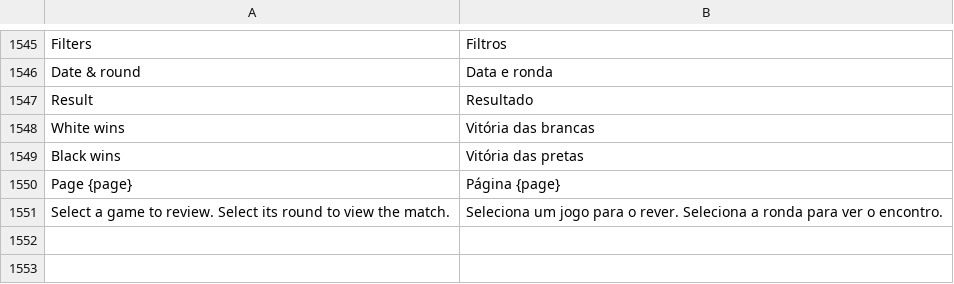
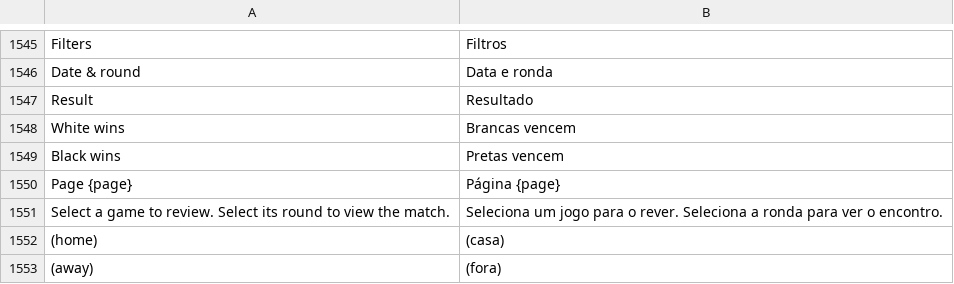
Before and after one commit to sennseics2-ux/liga, a TSV file: website/translations-pt.tsv, drawn as a sheet; only a part is shown, gaps mark what is left out.

Commit message:
Label game teams home and away and refine Portuguese outcomes (v62)

```diff
--- a/website/translations-pt.tsv
+++ b/website/translations-pt.tsv
@@ -1547,5 +1547,7 @@ Date & round	Data e ronda
 Result	Resultado
-White wins	Vitória das brancas
-Black wins	Vitória das pretas
+White wins	Brancas vencem
+Black wins	Pretas vencem
 Page {page}	Página {page}
 Select a game to review. Select its round to view the match.	Seleciona um jogo para o rever. Seleciona a ronda para ver o encontro.
+(home)	(casa)
+(away)	(fora)
```
Also changed, not shown: 15 other files.
